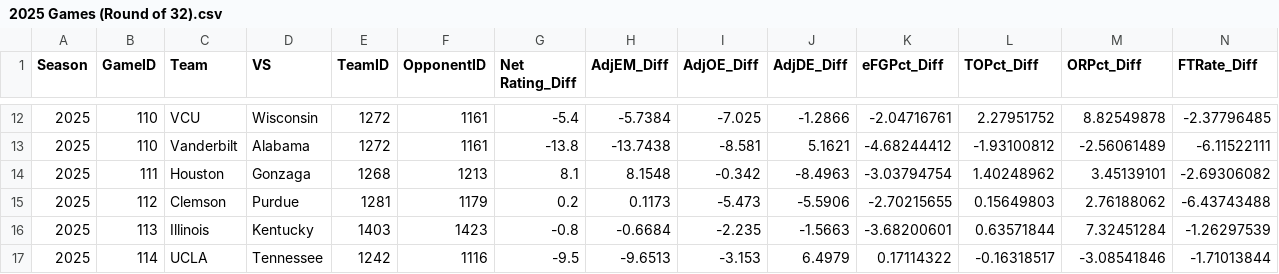
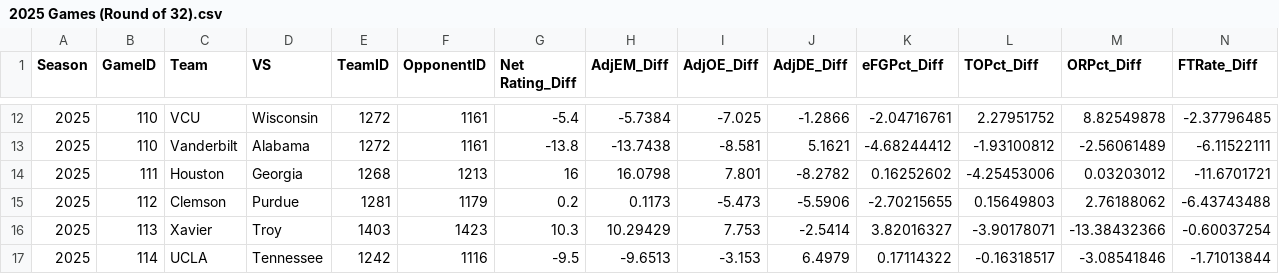
Before and after one commit to Jonnunez15/MMProjectWeighted, a CSV file: 2025 Games (Round of 32).csv, drawn as a sheet; only a part is shown, gaps mark what is left out; the diff covers the shown part only.

```diff
--- a/2025 Games (Round of 32).csv
+++ b/2025 Games (Round of 32).csv
@@ -13,5 +13,5 @@
 2025,110,Vanderbilt,Alabama,1272,1161,-13.8,-13.7438,-8.581,5.1621,-4.68244412,-1.93100812,-2.56061489,-6.11522111
-2025,111,Houston,Gonzaga,1268,1213,8.1,8.1548,-0.342,-8.4963,-3.03794754,1.40248962,3.45139101,-2.69306082
+2025,111,Houston,Georgia,1268,1213,16,16.0798,7.801,-8.2782,0.16252602,-4.25453006,0.03203012,-11.6701721
 2025,112,Clemson,Purdue,1281,1179,0.2,0.1173,-5.473,-5.5906,-2.70215655,0.15649803,2.76188062,-6.43743488
-2025,113,Illinois,Kentucky,1403,1423,-0.8,-0.6684,-2.235,-1.5663,-3.68200601,0.63571844,7.32451284,-1.26297539
+2025,113,Xavier,Troy,1403,1423,10.3,10.29429,7.753,-2.5414,3.82016327,-3.90178071,-13.38432366,-0.60037254
 2025,114,UCLA,Tennessee,1242,1116,-9.5,-9.6513,-3.153,6.4979,0.17114322,-0.16318517,-3.08541846,-1.71013844
```
Also changed, not shown: 2 added rows, 2 removed rows and 27 edited cells elsewhere in this file, 2025 Games (Round of 32) (Model 2).csv, Round of 32 Predictions.csv, 13 other files.
